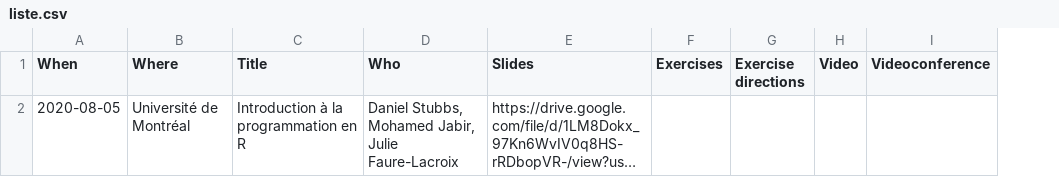
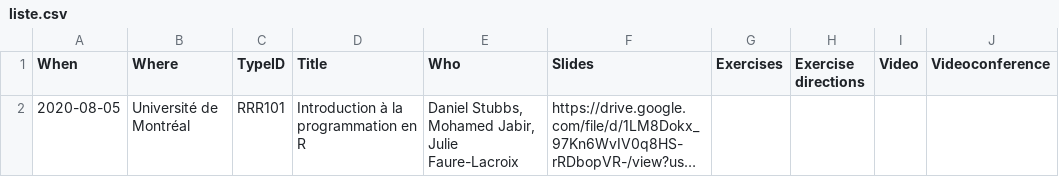
Before and after one commit to calculquebec/evenements-passes, a CSV file: liste.csv, drawn as a sheet; long unchanged cells end in …; the diff names each change by its address in the sheet, - before the commit and + after, or states it on an @@ line.

Commit message:
Ajouter une colonne TypeID

```diff
--- a/liste.csv
+++ b/liste.csv
+column C (TypeID), row 2: RRR101
```
